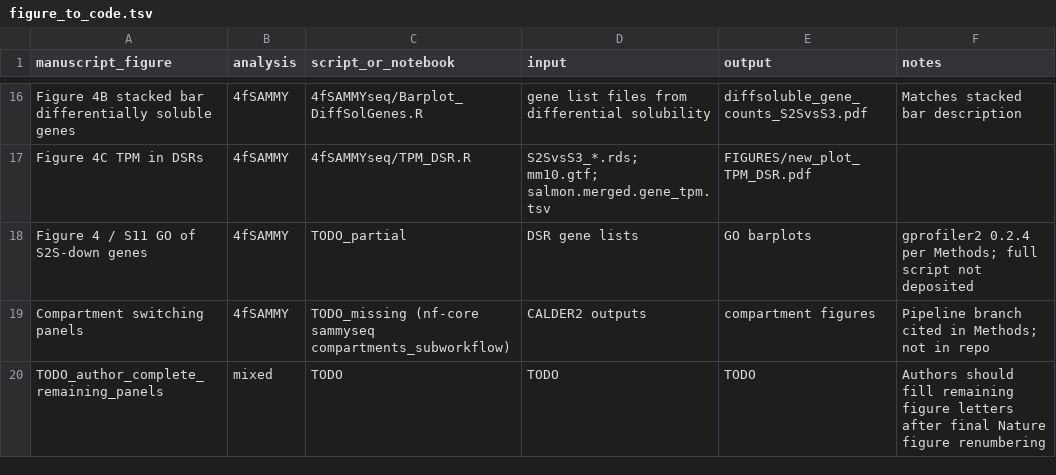
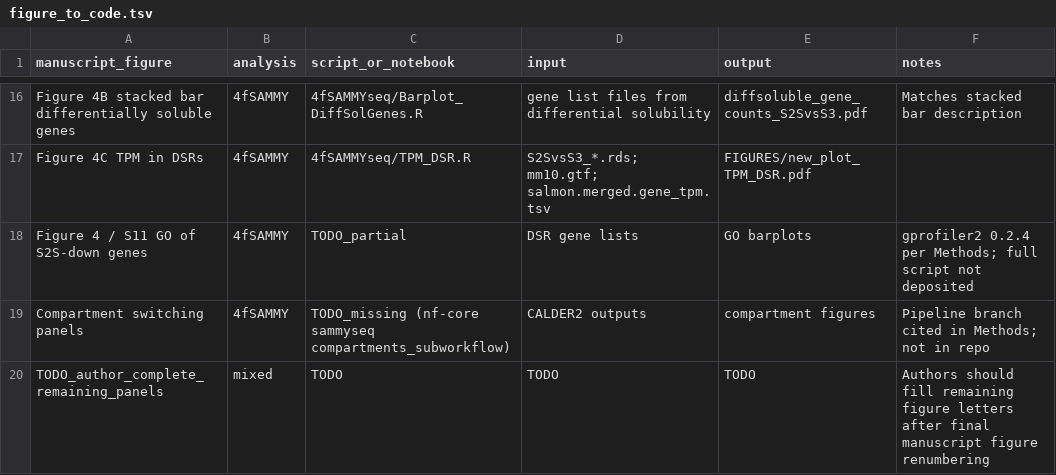
Before and after one commit to tartaglialabIIT/LBROmics, a TSV file: reproducibility/figure_to_code.tsv, drawn as a sheet; only a part is shown, gaps mark what is left out.

```diff
--- a/reproducibility/figure_to_code.tsv
+++ b/reproducibility/figure_to_code.tsv
@@ -19,2 +19,2 @@ Figure 4 / S11 GO of S2S-down genes	4fSAMMY	TODO_partial	DSR gene lists	GO barpl
 Compartment switching panels	4fSAMMY	TODO_missing (nf-core sammyseq compartments_subworkflow)	CALDER2 outputs	compartment figures	Pipeline branch cited in Methods; not in repo
-TODO_author_complete_remaining_panels	mixed	TODO	TODO	TODO	Authors should fill remaining figure letters after final Nature figure renumbering
+TODO_author_complete_remaining_panels	mixed	TODO	TODO	TODO	Authors should fill remaining figure letters after final manuscript figure renumbering
```
Also changed, not shown: 5 other files.
